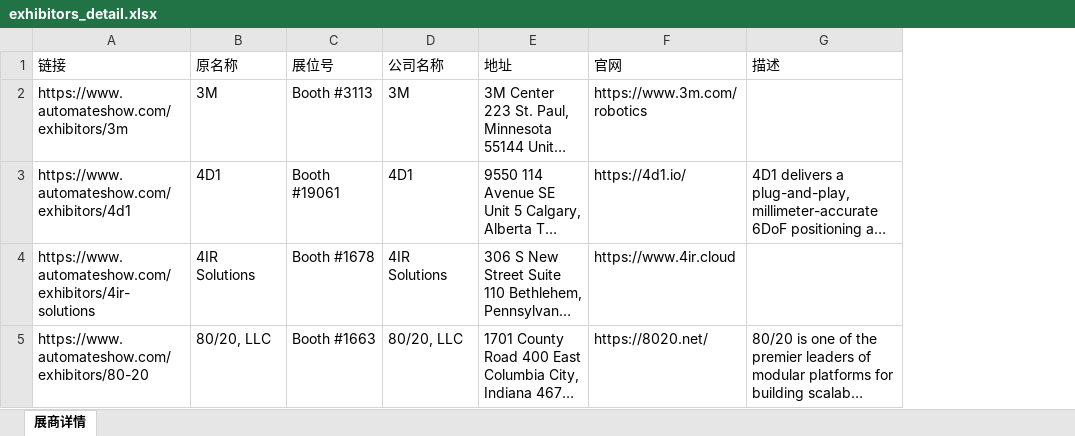
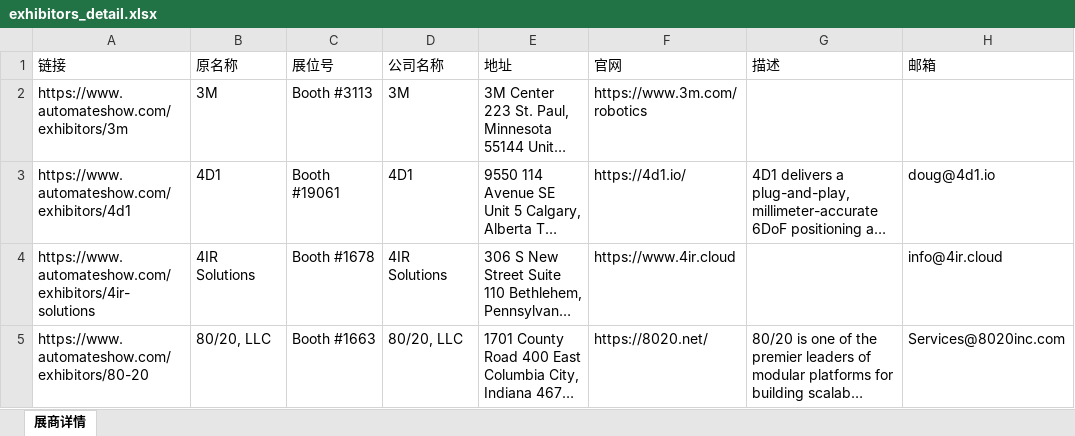
Before and after one commit to kerwin2046/kerwin2046.github.io, an Excel workbook: crawler-learning/stage2_core/exhibitors_detail.xlsx, sheet 展商详情, drawn as a sheet; only a part is shown; long unchanged cells end in …; values as stored, in another font and other column widths than the file's, no borders; the diff covers the shown part only; the diff names each change by its address in the sheet, - before the commit and + after, or states it on an @@ line.

Commit message:
Update Python web scraping tutorial: Change publication date in the blog post, add new Excel files for exhibitor data, and implement a new scraper script for extracting exhibitor details from the ADX Sydney website. Enhance existing scrape_detail.py to include email extraction and update Excel handling.

```diff
--- a/crawler-learning/stage2_core/exhibitors_detail.xlsx (sheet 展商详情)
+++ b/crawler-learning/stage2_core/exhibitors_detail.xlsx (sheet 展商详情)
+column H (邮箱), rows 3-5: doug@4d1.io | info@4ir.cloud | Services@8020inc.com
```
Also changed, not shown: 6 edited cells and cell formats elsewhere in this sheet, 5 other files.
